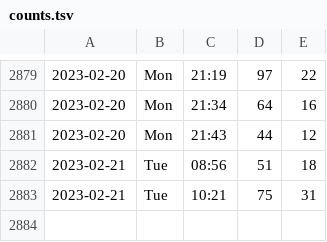
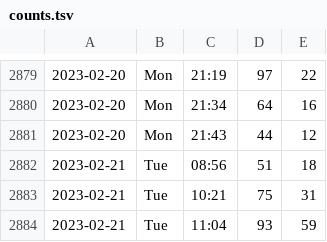
Before and after one commit to liao961120/ntu-gym, a TSV file: counts.tsv, drawn as a sheet; only a part is shown, gaps mark what is left out.

Commit message:
deploy: 16409c0765d16f9f76aa0b2a42c5bcc6c1979621

```diff
--- a/counts.tsv
+++ b/counts.tsv
@@ -2883 +2883,2 @@
 2023-02-21	Tue	10:21	75	31
+2023-02-21	Tue	11:04	93	59
```
